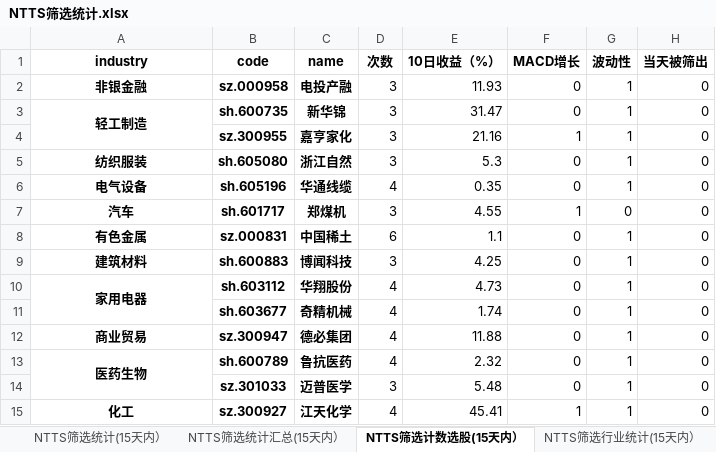
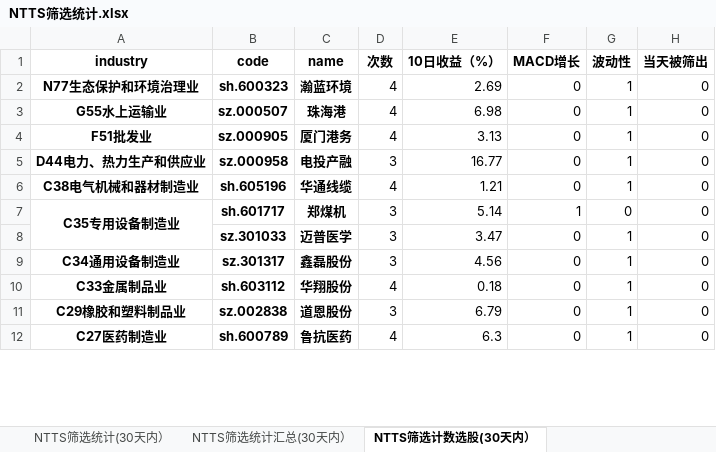
Before and after one commit to wusuaya/ever, an Excel workbook: NTTS筛选统计.xlsx, sheet NTTS筛选计数选股(30天内）, drawn as a sheet; only a part is shown; values as stored, in another font and other column widths than the file's, no borders; removed rows and columns are numbered as before the commit, all else as after; the diff covers the shown part only; the diff names each change by its address in the sheet, - before the commit and + after, or states it on an @@ line.

```diff
--- a/NTTS筛选统计.xlsx (sheet NTTS筛选计数选股(30天内）)
+++ b/NTTS筛选统计.xlsx (sheet NTTS筛选计数选股(30天内）)
-sheet tab: NTTS筛选统计(15天内）
+sheet tab: NTTS筛选统计(30天内）
-sheet tab: NTTS筛选统计汇总(15天内）
+sheet tab: NTTS筛选统计汇总(30天内）
-sheet tab: NTTS筛选计数选股(15天内）
+sheet tab: NTTS筛选计数选股(30天内）
+row 2: N77生态保护和环境治理业 | sh.600323 | 瀚蓝环境 | 4 | 2.69 | 0 | 1 | 0
+row 3: G55水上运输业 | sz.000507 | 珠海港 | 4 | 6.98 | 0 | 1 | 0
+row 4: F51批发业 | sz.000905 | 厦门港务 | 4 | 3.13 | 0 | 1 | 0
-A5 (industry): 非银金融
+A5 (industry): D44电力、热力生产和供应业
-E5 (10日收益（%）): 11.93
+E5 (10日收益（%）): 16.77
-row 3: 轻工制造 | sh.600735 | 新华锦 | 3 | 31.47 | 0 | 1 | 0
-row 4:  | sz.300955 | 嘉亨家化 | 3 | 21.16 | 1 | 1 | 0
-row 5: 纺织服装 | sh.605080 | 浙江自然 | 3 | 5.3 | 0 | 1 | 0
-A6 (industry): 电气设备
+A6 (industry): C38电气机械和器材制造业
-E6 (10日收益（%）): 0.35
+E6 (10日收益（%）): 1.21
-A7 (industry): 汽车
+A7 (industry): C35专用设备制造业
+A7:A8 merged
-E7 (10日收益（%）): 4.55
+E7 (10日收益（%）): 5.14
-row 8: 有色金属 | sz.000831 | 中国稀土 | 6 | 1.1 | 0 | 1 | 0
-A8 (industry): 建筑材料
+A8 (industry): (empty)
-B8 (code): sh.600883
+B8 (code): sz.301033
-C8 (name): 博闻科技
+C8 (name): 迈普医学
-E8 (10日收益（%）): 4.25
+E8 (10日收益（%）): 3.47
+row 9: C34通用设备制造业 | sz.301317 | 鑫磊股份 | 3 | 4.56 | 0 | 1 | 0
-A10 (industry): 家用电器
+A10 (industry): C33金属制品业
-A10:A11 merged
-E10 (10日收益（%）): 4.73
+E10 (10日收益（%）): 0.18
-row 11:  | sh.603677 | 奇精机械 | 4 | 1.74 | 0 | 1 | 0
-row 12: 商业贸易 | sz.300947 | 德必集团 | 4 | 11.88 | 0 | 1 | 0
+row 11: C29橡胶和塑料制品业 | sz.002838 | 道恩股份 | 3 | 6.79 | 0 | 1 | 0
-A12 (industry): 医药生物
+A12 (industry): C27医药制造业
-A13:A14 merged
+A12:A16 merged
-E12 (10日收益（%）): 2.32
+E12 (10日收益（%）): 6.3
-row 14:  | sz.301033 | 迈普医学 | 3 | 5.48 | 0 | 1 | 0
-row 15: 化工 | sz.300927 | 江天化学 | 4 | 45.41 | 1 | 1 | 0
```
Also changed, not shown: 10 added rows, 5 removed rows, 21 edited cells and merged cells elsewhere in this sheet, sheet 策略叠加统计（2025-05-23), sheet NTTS筛选统计(30天内）, sheet NTTS筛选统计汇总(30天内）, sheet NTTS筛选行业统计(30天内）, other sheet tabs.
